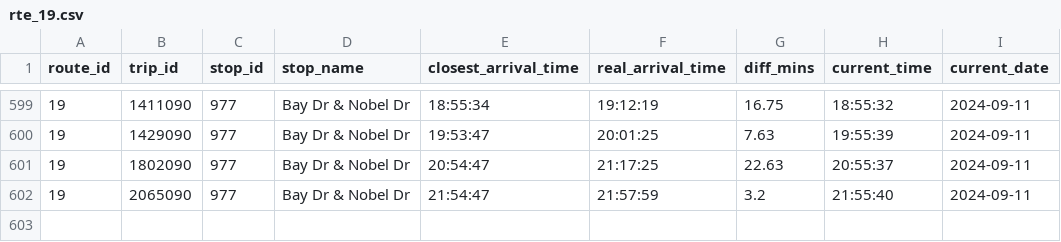
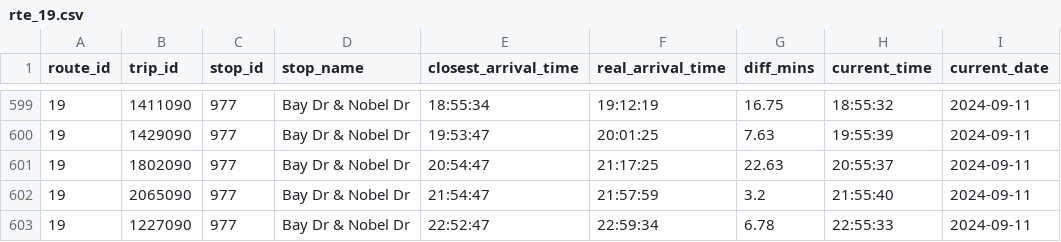
Before and after one commit to ljquirog/scmtd-realtime, a CSV file: csv/rte_19.csv, drawn as a sheet; only a part is shown, gaps mark what is left out; the diff names each change by its address in the sheet, - before the commit and + after, or states it on an @@ line.

Commit message:
update rte_19.csv from github actions

```diff
--- a/csv/rte_19.csv
+++ b/csv/rte_19.csv
+row 603: 19 | 1227090 | 977 | Bay Dr & Nobel Dr | 22:52:47 | 22:59:34 | 6.78 | 22:55:33 | 2024-09-11
```
